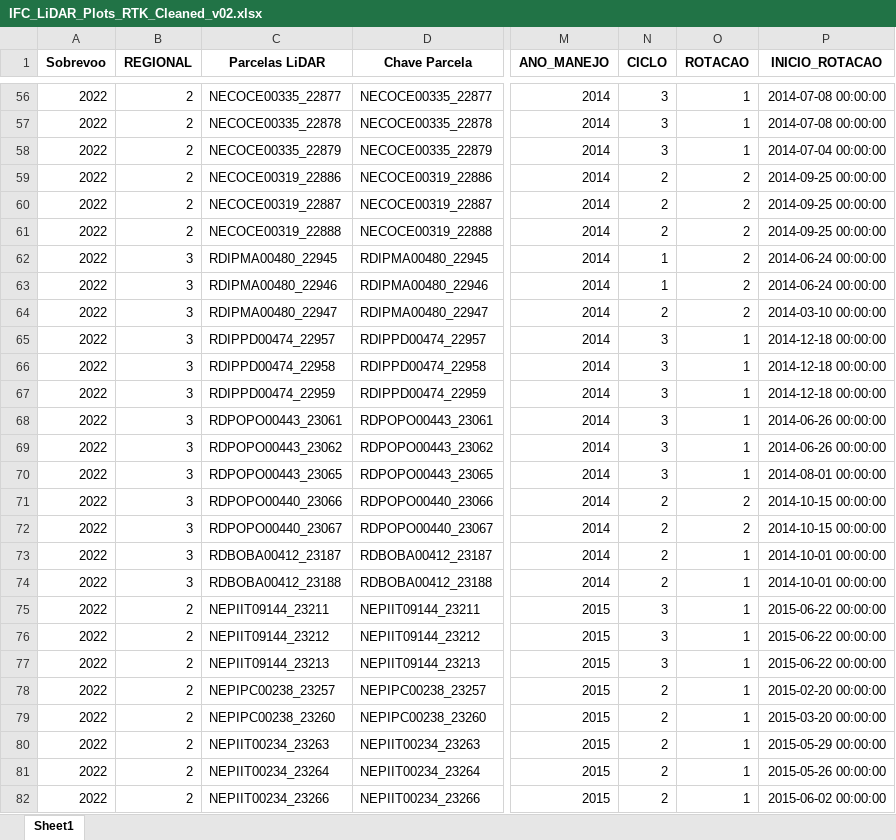
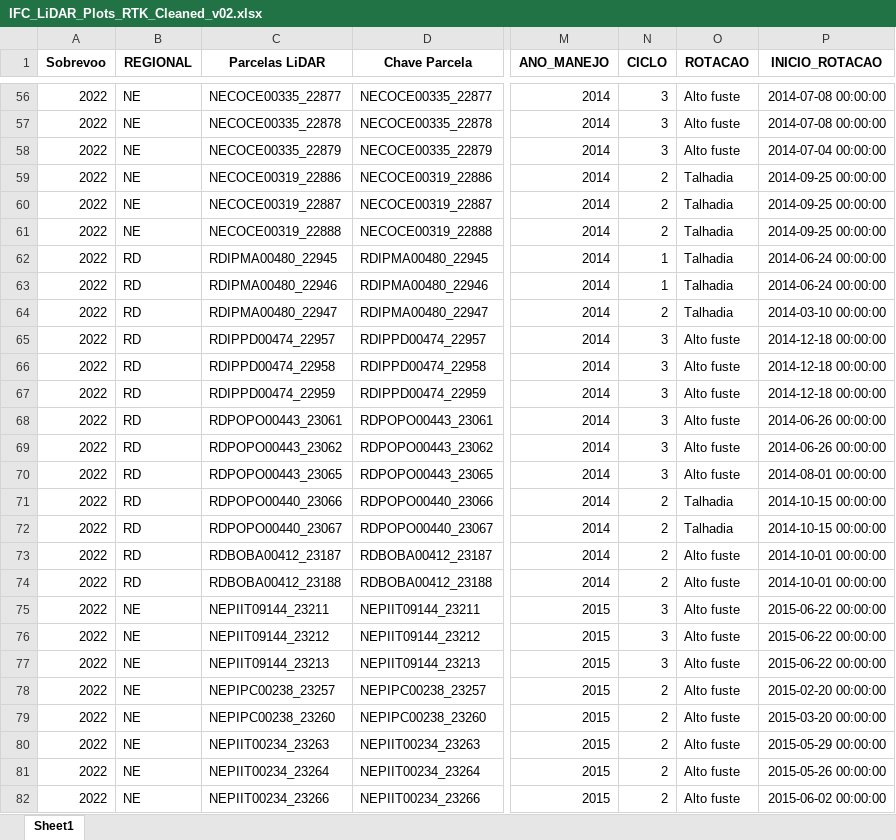
Before and after one commit to leoipp/Mestrado, an Excel workbook: Data/DataFrames/IFC_LiDAR_Plots_RTK_Cleaned_v02.xlsx, sheet Sheet1, drawn as a sheet; only a part is shown, gaps mark what is left out; values as stored, in another font and other column widths than the file's, no borders; the diff covers the shown part only; the diff names each change by its address in the sheet, - before the commit and + after, or states it on an @@ line.

```diff
--- a/Data/DataFrames/IFC_LiDAR_Plots_RTK_Cleaned_v02.xlsx (sheet Sheet1)
+++ b/Data/DataFrames/IFC_LiDAR_Plots_RTK_Cleaned_v02.xlsx (sheet Sheet1)
-B56:B61 (REGIONAL): 2
+B56:B61 (REGIONAL): NE
-O56:O58 (ROTACAO): 1
+O56:O58 (ROTACAO): Alto fuste
-O59:O64 (ROTACAO): 2
+O59:O64 (ROTACAO): Talhadia
-B62:B74 (REGIONAL): 3
+B62:B74 (REGIONAL): RD
-O65:O70 (ROTACAO): 1
+O65:O70 (ROTACAO): Alto fuste
-O71:O72 (ROTACAO): 2
+O71:O72 (ROTACAO): Talhadia
-O73:O82 (ROTACAO): 1
+O73:O82 (ROTACAO): Alto fuste
-B75:B82 (REGIONAL): 2
+B75:B82 (REGIONAL): NE
```
Also changed, not shown: 932 edited cells elsewhere in this sheet, 2 other files.
